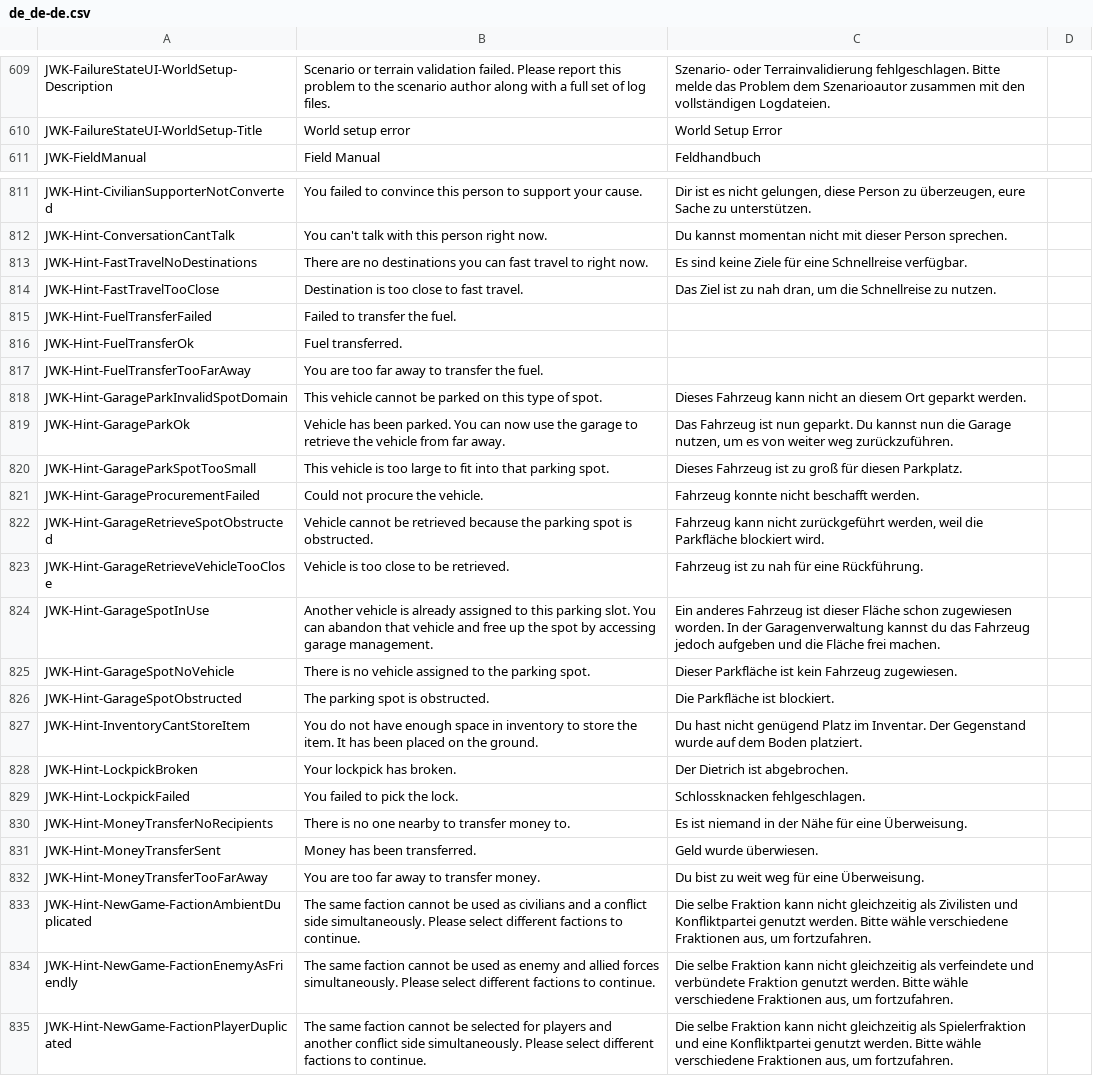
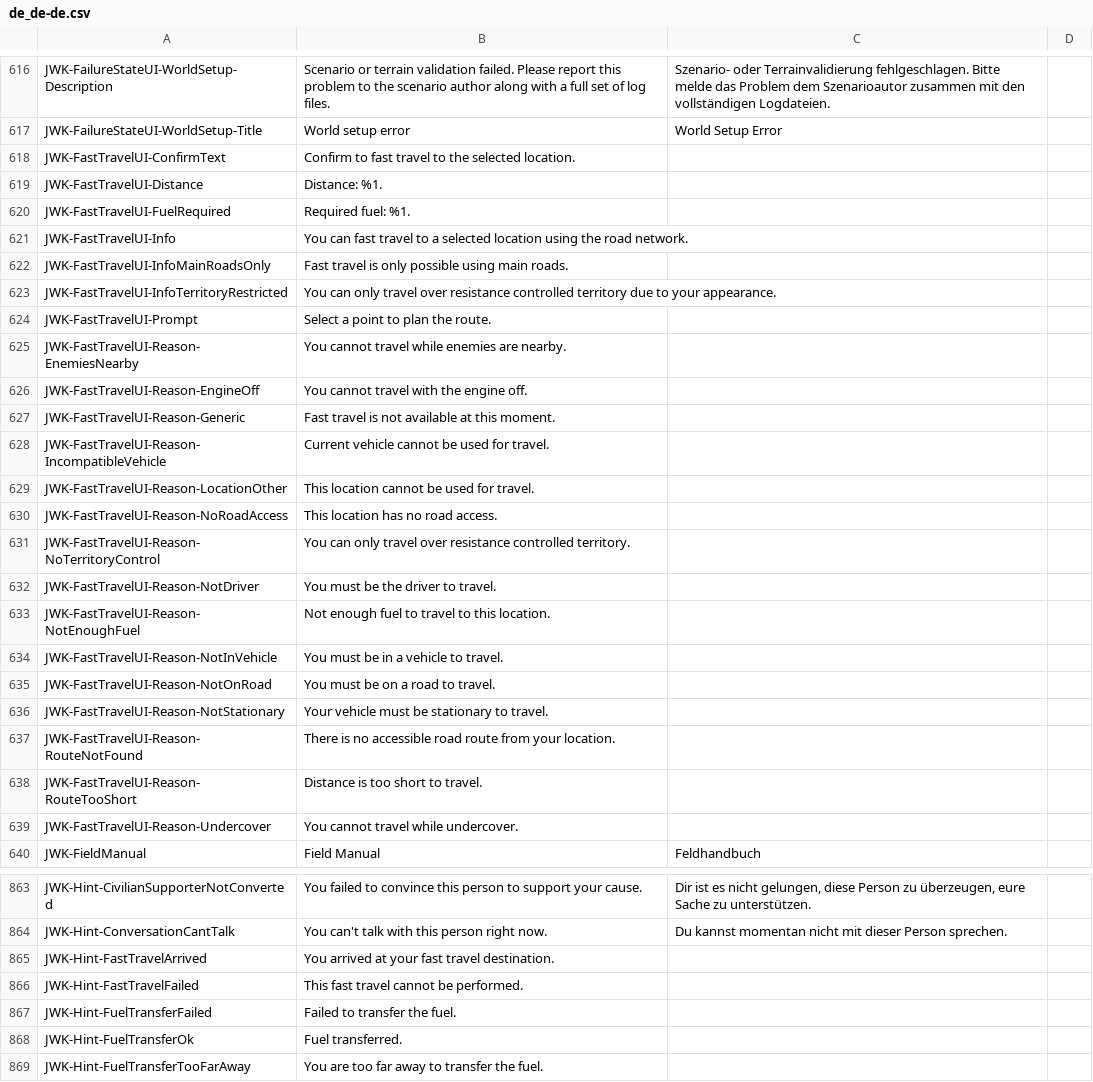
Before and after one commit to nakeasync/FreedomFighters.Contrib, a CSV file: translations/de_de-de.csv, drawn as a sheet; only a part is shown, gaps mark what is left out; the shorter side is filled out with more unchanged rows; the diff covers the shown part only.

```diff
--- a/translations/de_de-de.csv
+++ b/translations/de_de-de.csv
@@ -610,2 +617,24 @@ JWK-FailureStateUI-WorldSetup-Description,Scenario or terrain validation failed.
 JWK-FailureStateUI-WorldSetup-Title,World setup error,World Setup Error,
+JWK-FastTravelUI-ConfirmText,Confirm to fast travel to the selected location.,,
+JWK-FastTravelUI-Distance,Distance: %1.,,
+JWK-FastTravelUI-FuelRequired,Required fuel: %1.,,
+JWK-FastTravelUI-Info,You can fast travel to a selected location using the road network.,,
+JWK-FastTravelUI-InfoMainRoadsOnly,Fast travel is only possible using main roads.,,
+JWK-FastTravelUI-InfoTerritoryRestricted,You can only travel over resistance controlled territory due to your appearance.,,
+JWK-FastTravelUI-Prompt,Select a point to plan the route.,,
+JWK-FastTravelUI-Reason-EnemiesNearby,You cannot travel while enemies are nearby.,,
+JWK-FastTravelUI-Reason-EngineOff,You cannot travel with the engine off.,,
+JWK-FastTravelUI-Reason-Generic,Fast travel is not available at this moment.,,
+JWK-FastTravelUI-Reason-IncompatibleVehicle,Current vehicle cannot be used for travel.,,
+JWK-FastTravelUI-Reason-LocationOther,This location cannot be used for travel.,,
+JWK-FastTravelUI-Reason-NoRoadAccess,This location has no road access.,,
+JWK-FastTravelUI-Reason-NoTerritoryControl,You can only travel over resistance controlled territory.,,
+JWK-FastTravelUI-Reason-NotDriver,You must be the driver to travel.,,
+JWK-FastTravelUI-Reason-NotEnoughFuel,Not enough fuel to travel to this location.,,
+JWK-FastTravelUI-Reason-NotInVehicle,You must be in a vehicle to travel.,,
+JWK-FastTravelUI-Reason-NotOnRoad,You must be on a road to travel.,,
+JWK-FastTravelUI-Reason-NotStationary,Your vehicle must be stationary to travel.,,
+JWK-FastTravelUI-Reason-RouteNotFound,There is no accessible road route from your location.,,
+JWK-FastTravelUI-Reason-RouteTooShort,Distance is too short to travel.,,
+JWK-FastTravelUI-Reason-Undercover,You cannot travel while undercover.,,
 JWK-FieldManual,Field Manual,Feldhandbuch,
@@ -812,4 +864,4 @@ JWK-Hint-CivilianSupporterNotConverted,You failed to convince this person to sup
 JWK-Hint-ConversationCantTalk,You can't talk with this person right now.,Du kannst momentan nicht mit dieser Person sprechen.,
-JWK-Hint-FastTravelNoDestinations,There are no destinations you can fast travel to right now.,Es sind keine Ziele für eine Schnellreise verfügbar.,
-JWK-Hint-FastTravelTooClose,Destination is too close to fast travel.,"Das Ziel ist zu nah dran, um die Schnellreise zu nutzen.",
+JWK-Hint-FastTravelArrived,You arrived at your fast travel destination.,,
+JWK-Hint-FastTravelFailed,This fast travel cannot be performed.,,
 JWK-Hint-FuelTransferFailed,Failed to transfer the fuel.,,
```
Also changed, not shown: 40 added rows and 5 removed rows elsewhere in this file, translations/cs_cz-cs.csv, translations/it_it-it.csv, 23 other files.
